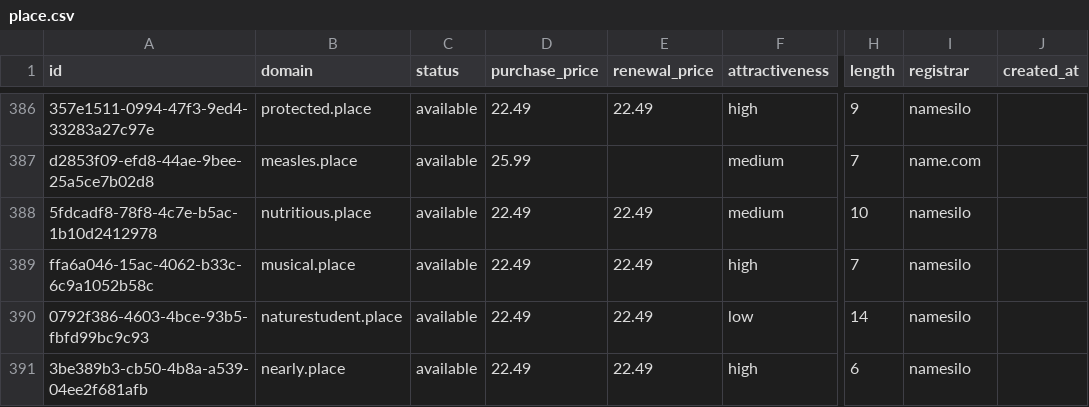
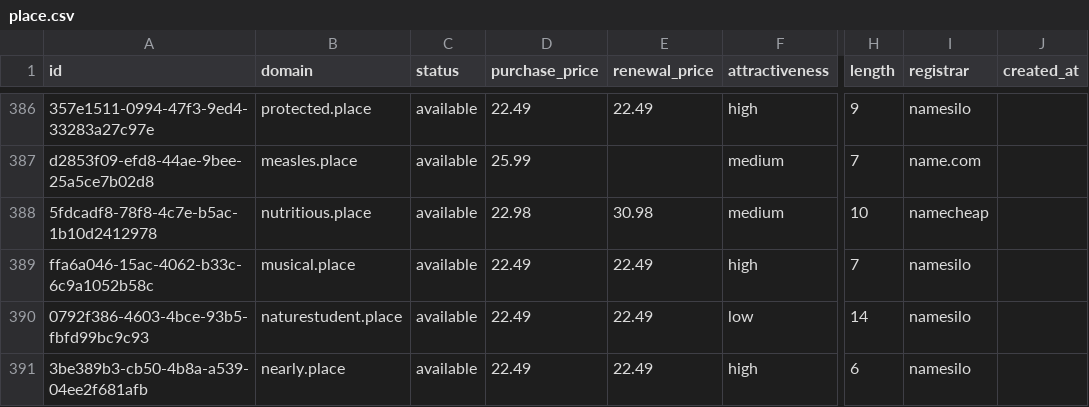
Before and after one commit to UniqueDomains/place-oneword-domains, a CSV file: place.csv, drawn as a sheet; only a part is shown, gaps mark what is left out; the diff names each change by its address in the sheet, - before the commit and + after, or states it on an @@ line.

Commit message:
Domains update

```diff
--- a/place.csv
+++ b/place.csv
-D388 (purchase_price): 22.49
+D388 (purchase_price): 22.98
-E388 (renewal_price): 22.49
+E388 (renewal_price): 30.98
-I388 (registrar): namesilo
+I388 (registrar): namecheap
```
Also changed, not shown: 4 other files.
